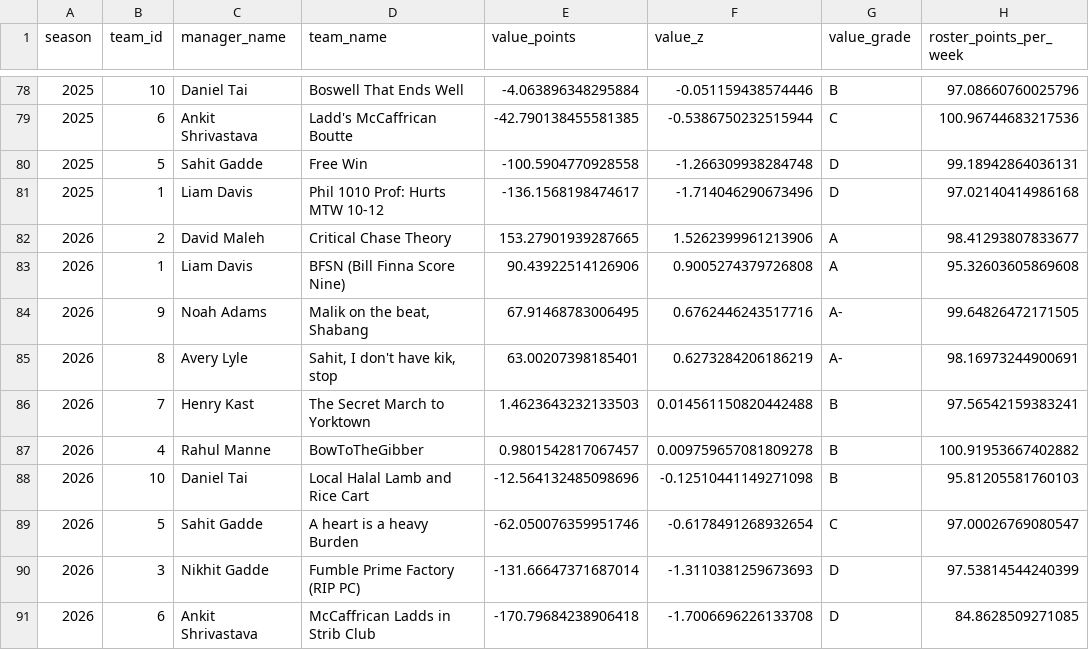
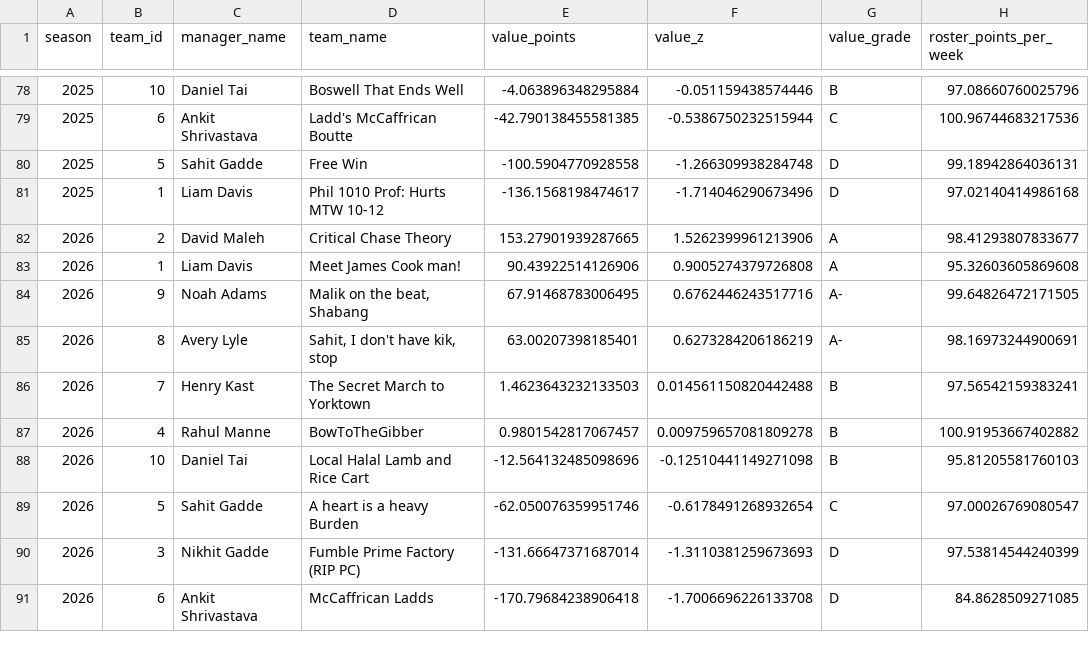
Before and after one commit to HenryKast/Capstone_Project, a CSV file: data/output/csv/league_draft_grades.csv, drawn as a sheet; only a part is shown, gaps mark what is left out; the diff names each change by its address in the sheet, - before the commit and + after, or states it on an @@ line.

```diff
--- a/data/output/csv/league_draft_grades.csv
+++ b/data/output/csv/league_draft_grades.csv
-D83 (team_name): BFSN (Bill Finna Score Nine)
+D83 (team_name): Meet James Cook man!
-D91 (team_name): McCaffrican Ladds in Strib Club
+D91 (team_name): McCaffrican Ladds
```
Also changed, not shown: data/output/csv/league_injury_events.csv, data/output/csv/league_matchups.csv, 5 other files.
